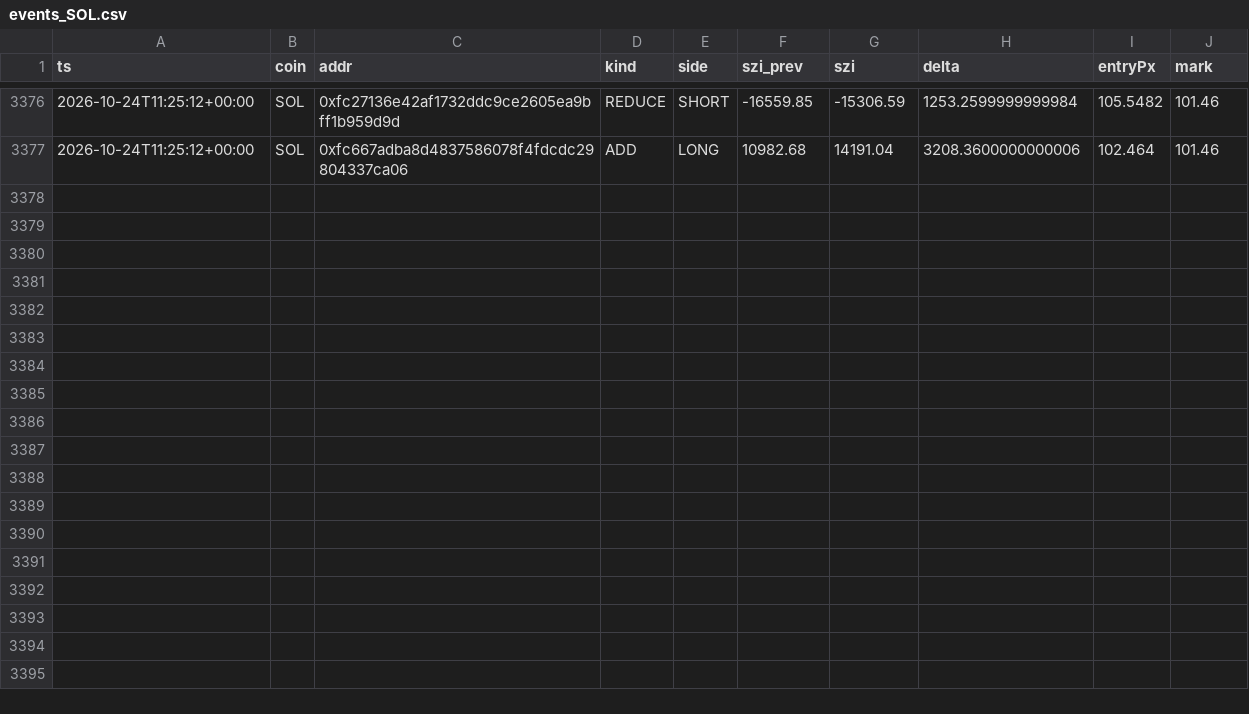
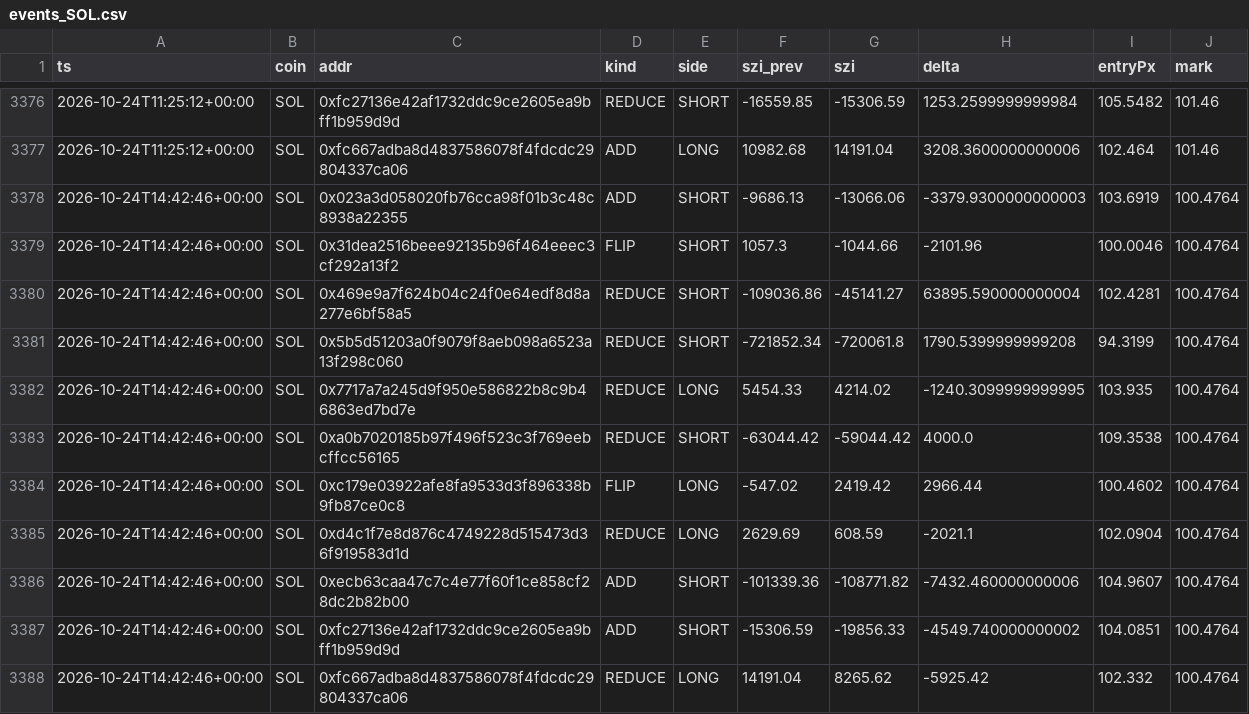
Before and after one commit to usa519831-tech/hl-whale-tracker, a CSV file: data/events_SOL.csv, drawn as a sheet; only a part is shown, gaps mark what is left out.

```diff
--- a/data/events_SOL.csv
+++ b/data/events_SOL.csv
@@ -3377 +3377,12 @@ ts,coin,addr,kind,side,szi_prev,szi,delta,entryPx,mark
 2026-10-24T11:25:12+00:00,SOL,0xfc667adba8d4837586078f4fdcdc29804337ca06,ADD,LONG,10982.68,14191.04,3208.3600000000006,102.464,101.46
+2026-10-24T14:42:46+00:00,SOL,0x023a3d058020fb76cca98f01b3c48c8938a22355,ADD,SHORT,-9686.13,-13066.06,-3379.9300000000003,103.6919,100.4764
+2026-10-24T14:42:46+00:00,SOL,0x31dea2516beee92135b96f464eeec3cf292a13f2,FLIP,SHORT,1057.3,-1044.66,-2101.96,100.0046,100.4764
+2026-10-24T14:42:46+00:00,SOL,0x469e9a7f624b04c24f0e64edf8d8a277e6bf58a5,REDUCE,SHORT,-109036.86,-45141.27,63895.590000000004,102.4281,100.4764
+2026-10-24T14:42:46+00:00,SOL,0x5b5d51203a0f9079f8aeb098a6523a13f298c060,REDUCE,SHORT,-721852.34,-720061.8,1790.5399999999208,94.3199,100.4764
+2026-10-24T14:42:46+00:00,SOL,0x7717a7a245d9f950e586822b8c9b46863ed7bd7e,REDUCE,LONG,5454.33,4214.02,-1240.3099999999995,103.935,100.4764
+2026-10-24T14:42:46+00:00,SOL,0xa0b7020185b97f496f523c3f769eebcffcc56165,REDUCE,SHORT,-63044.42,-59044.42,4000.0,109.3538,100.4764
+2026-10-24T14:42:46+00:00,SOL,0xc179e03922afe8fa9533d3f896338b9fb87ce0c8,FLIP,LONG,-547.02,2419.42,2966.44,100.4602,100.4764
+2026-10-24T14:42:46+00:00,SOL,0xd4c1f7e8d876c4749228d515473d36f919583d1d,REDUCE,LONG,2629.69,608.59,-2021.1,102.0904,100.4764
+2026-10-24T14:42:46+00:00,SOL,0xecb63caa47c7c4e77f60f1ce858cf28dc2b82b00,ADD,SHORT,-101339.36,-108771.82,-7432.460000000006,104.9607,100.4764
+2026-10-24T14:42:46+00:00,SOL,0xfc27136e42af1732ddc9ce2605ea9bff1b959d9d,ADD,SHORT,-15306.59,-19856.33,-4549.740000000002,104.0851,100.4764
+2026-10-24T14:42:46+00:00,SOL,0xfc667adba8d4837586078f4fdcdc29804337ca06,REDUCE,LONG,14191.04,8265.62,-5925.42,102.332,100.4764
```
Also changed, not shown: data/agg_ETH.csv, data/agg_SOL.csv, 7 other files.
